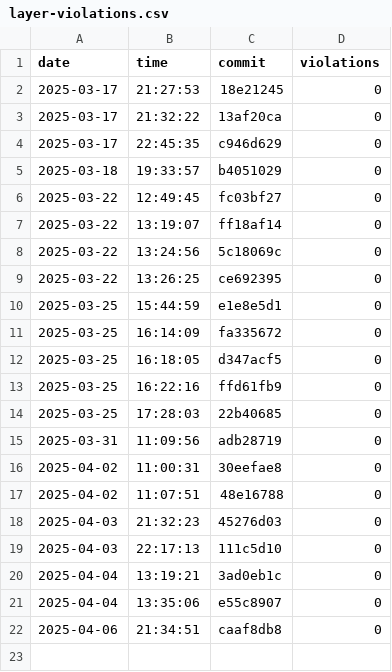
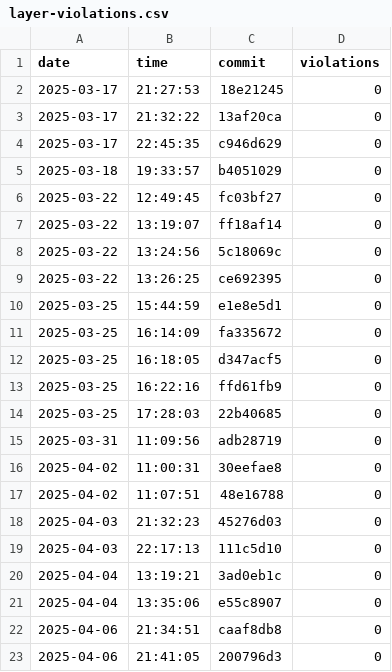
Before and after one commit to useocl/use, a CSV file: docs/layer-violations.csv, drawn as a sheet.

```diff
--- a/docs/layer-violations.csv
+++ b/docs/layer-violations.csv
@@ -22 +22,2 @@ date,time,commit,violations
 2025-04-06,21:34:51,caaf8db8,0
+2025-04-06,21:41:05,200796d3,0
```
Also changed, not shown: docs/build-times.csv, docs/cycles-tests.csv.
